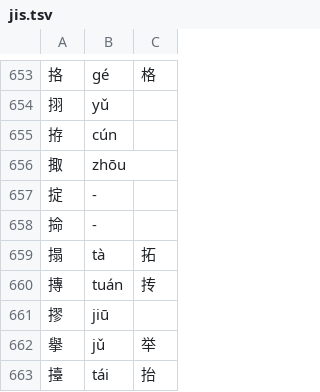
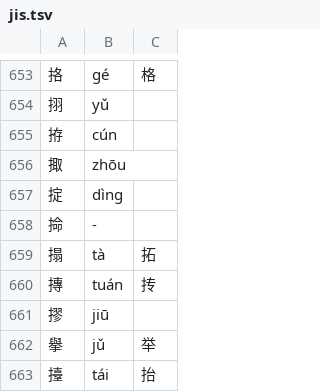
Before and after one commit to 11xx/muzaiten, a TSV file: src/search/fold/tables/han/jis.tsv, drawn as a sheet; only a part is shown, gaps mark what is left out; the diff covers the shown part only.

```diff
--- a/src/search/fold/tables/han/jis.tsv
+++ b/src/search/fold/tables/han/jis.tsv
@@ -656,3 +656,3 @@
 掫	zhōu	
-掟	-	
+掟	dìng	
 掵	-	
```
Also changed, not shown: 5 edited cells elsewhere in this file, src/search/fold/tables/han/big5.tsv, src/search/fold/tables/han/gb2312.tsv, 3 other files.
